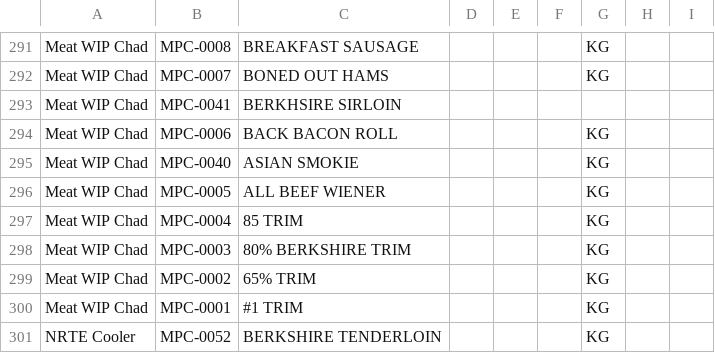
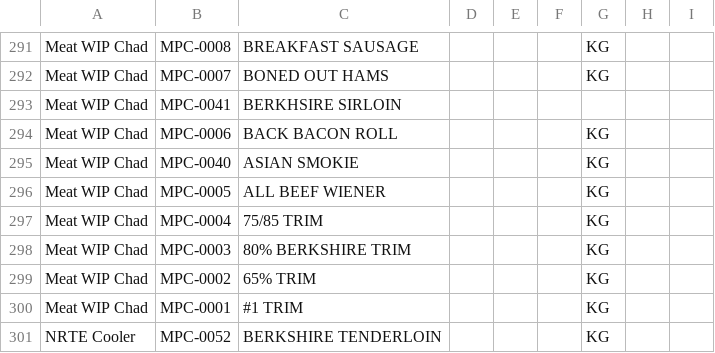
Before and after one commit to wminventory58/inventory.app, a CSV file: master_item_list.csv, drawn as a sheet; only a part is shown, gaps mark what is left out.

Commit message:
Update master_item_list.csv

```diff
--- a/master_item_list.csv
+++ b/master_item_list.csv
@@ -297,3 +297,3 @@ Meat WIP Chad,MPC-0040,ASIAN SMOKIE,,,,KG,,
 Meat WIP Chad,MPC-0005,ALL BEEF WIENER,,,,KG,,
-Meat WIP Chad,MPC-0004,85 TRIM,,,,KG,,
+Meat WIP Chad,MPC-0004,75/85 TRIM,,,,KG,,
 Meat WIP Chad,MPC-0003,80% BERKSHIRE TRIM,,,,KG,,
```
